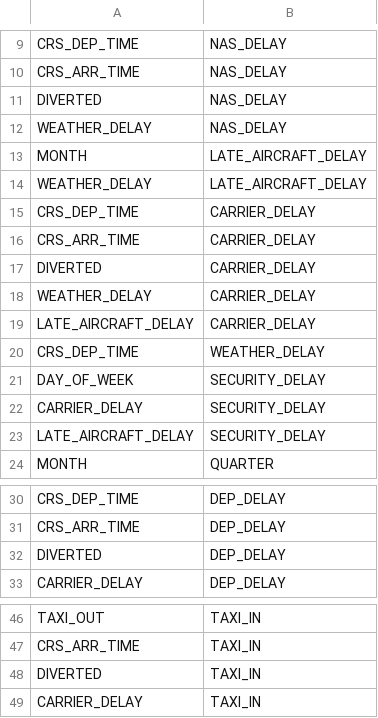
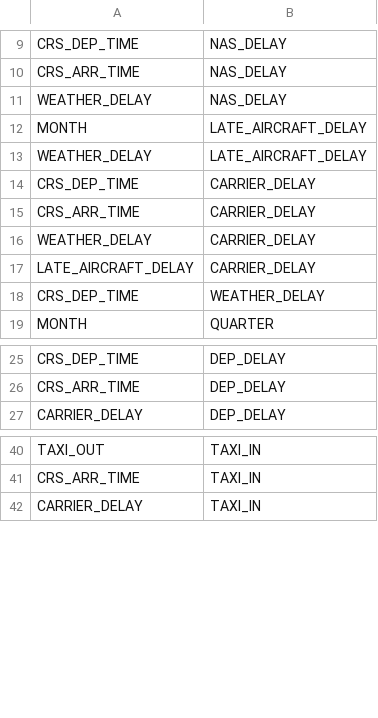
Before and after one commit to dy-choi/Flight-Delay-Analysis, a CSV file: edges.csv, drawn as a sheet; only a part is shown, gaps mark what is left out; the diff names each change by its address in the sheet, - before the commit and + after, or states it on an @@ line.

```diff
--- a/edges.csv
+++ b/edges.csv
-row 11: DIVERTED | NAS_DELAY
-row 17: DIVERTED | CARRIER_DELAY
-row 21: DAY_OF_WEEK | SECURITY_DELAY
-row 22: CARRIER_DELAY | SECURITY_DELAY
-row 23: LATE_AIRCRAFT_DELAY | SECURITY_DELAY
-row 32: DIVERTED | DEP_DELAY
-row 48: DIVERTED | TAXI_IN
```
Also changed, not shown: nodes.csv, 26 other files.
